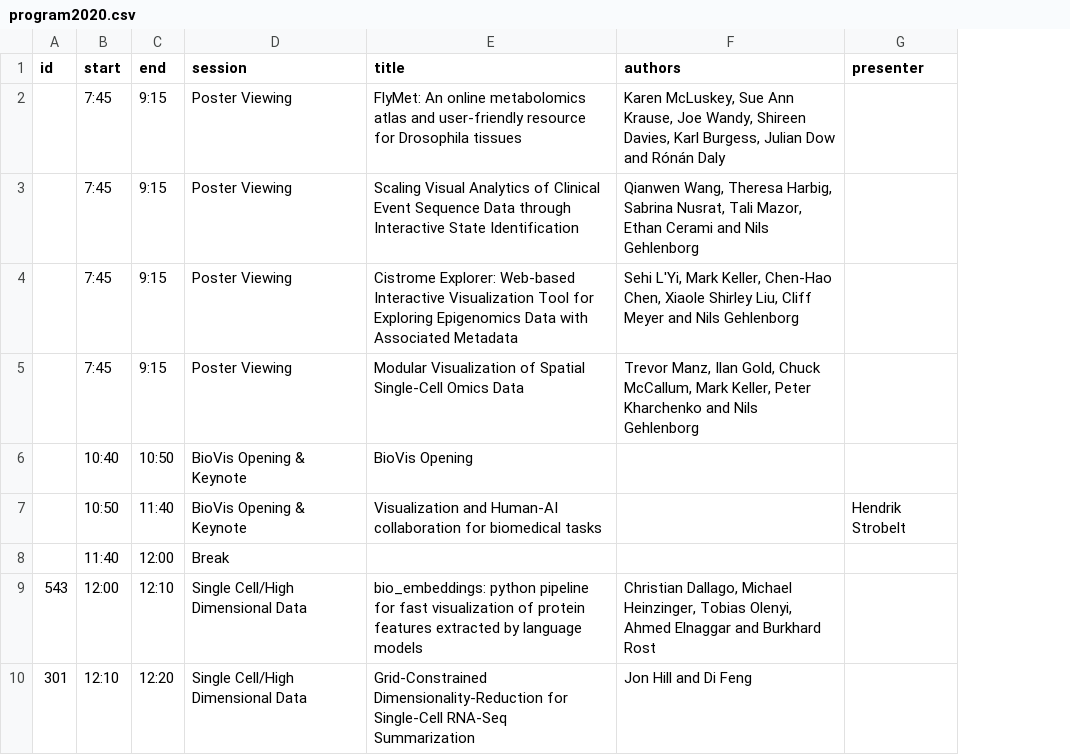
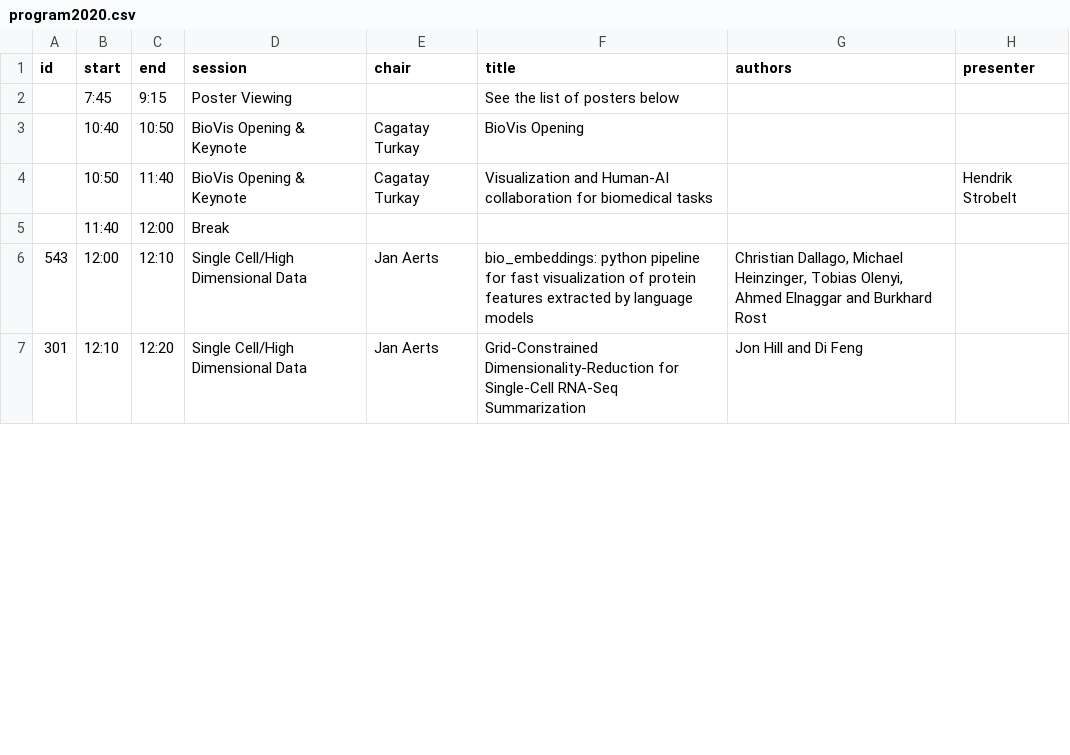
Before and after one commit to biovis/2020, a CSV file: _data/program2020.csv, drawn as a sheet; only a part is shown; removed rows and columns are numbered as before the commit, all else as after; the diff covers the shown part only; the diff names each change by its address in the sheet, - before the commit and + after, or states it on an @@ line.

Commit message:
updates the program with all accepted posters and session chairs

```diff
--- a/_data/program2020.csv
+++ b/_data/program2020.csv
+column E (chair), rows 3-7: Cagatay Turkay | Cagatay Turkay |  | Jan Aerts | Jan Aerts
-row 2:  | 7:45 | 9:15 | Poster Viewing | FlyMet: An online metabolomics atlas and user-friendly resource for Drosophila tissues | Karen McLuskey, Sue Ann Krause, Joe Wandy, Shireen Davies, Karl Burgess, Julian Dow and Rónán Daly
-row 3:  | 7:45 | 9:15 | Poster Viewing | Scaling Visual Analytics of Clinical Event Sequence Data through Interactive State Identification | Qianwen Wang, Theresa Harbig, Sabrina Nusrat, Tali Mazor, Ethan Cerami and Nils Gehlenborg
-row 4:  | 7:45 | 9:15 | Poster Viewing | Cistrome Explorer: Web-based Interactive Visualization Tool for Exploring Epigenomics Data with Associated Metadata | Sehi L'Yi, Mark Keller, Chen-Hao Chen, Xiaole Shirley Liu, Cliff Meyer and Nils Gehlenborg
-F2 (title): Modular Visualization of Spatial Single-Cell Omics Data
+F2 (title): See the list of posters below
-G2 (authors): Trevor Manz, Ilan Gold, Chuck McCallum, Mark Keller, Peter Kharchenko and Nils Gehlenborg
+G2 (authors): (empty)
```
Also changed, not shown: 19 added rows elsewhere in this file, 1 other file.
